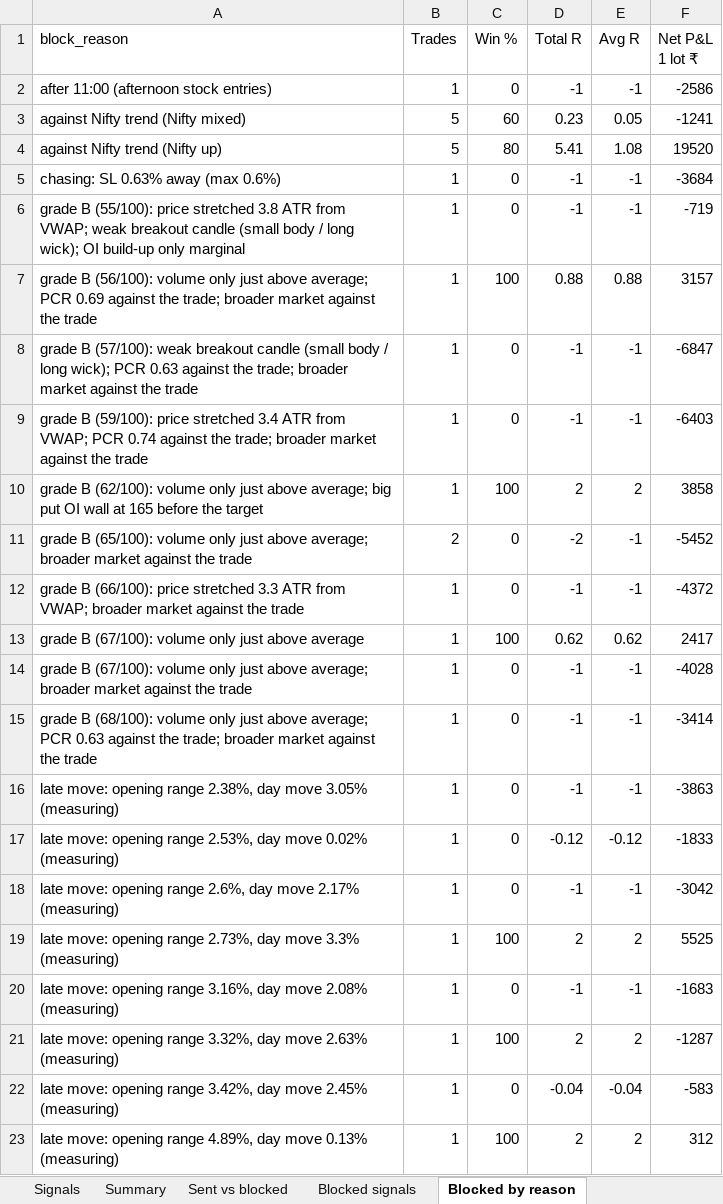
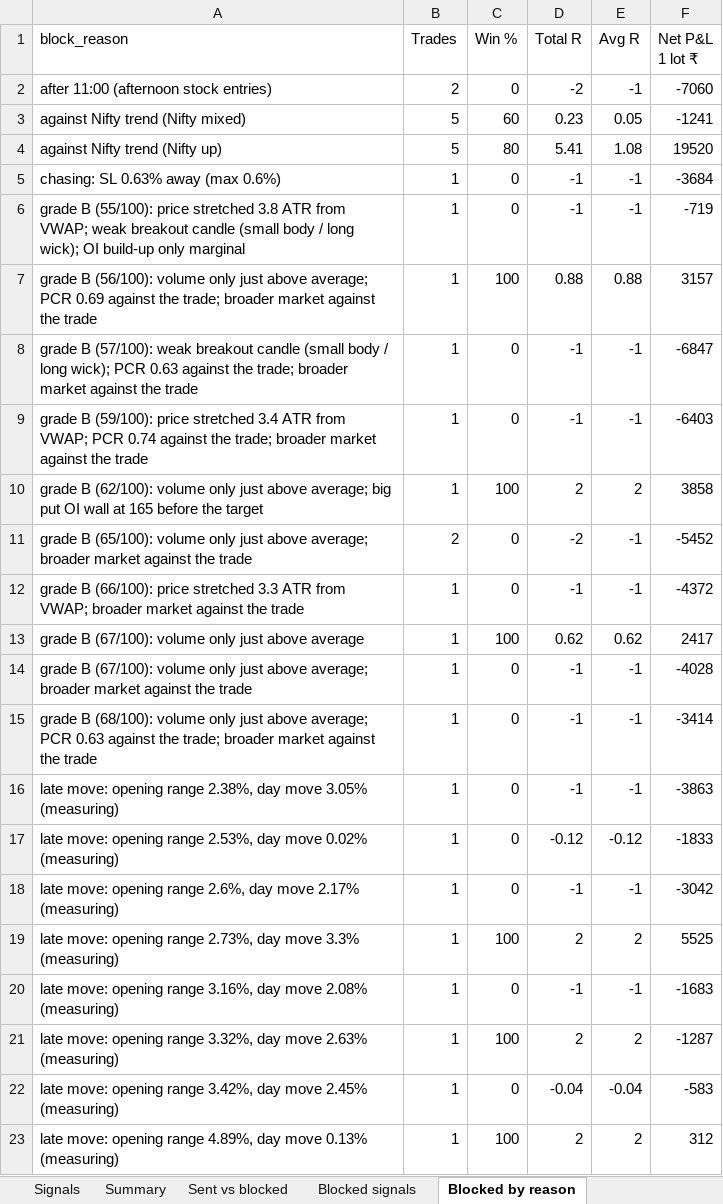
Before and after one commit to Raktechx/Raking-Trading-Dashboard, an Excel workbook: data/signal_log.xlsx, sheet Blocked by reason, drawn as a sheet; values as stored, in another font and other column widths than the file's, no borders; the diff names each change by its address in the sheet, - before the commit and + after, or states it on an @@ line.

```diff
--- a/data/signal_log.xlsx (sheet Blocked by reason)
+++ b/data/signal_log.xlsx (sheet Blocked by reason)
-B2 (Trades): 1
+B2 (Trades): 2
-D2 (Total R): -1
+D2 (Total R): -2
-F2 (Net P&L 1 lot ₹): -2586
+F2 (Net P&L 1 lot ₹): -7060
```
Also changed, not shown: sheet Blocked signals, sheet Signals, sheet Blocked by instrument, sheet Sent vs blocked, sheet Blocked by day, 1 other file.
